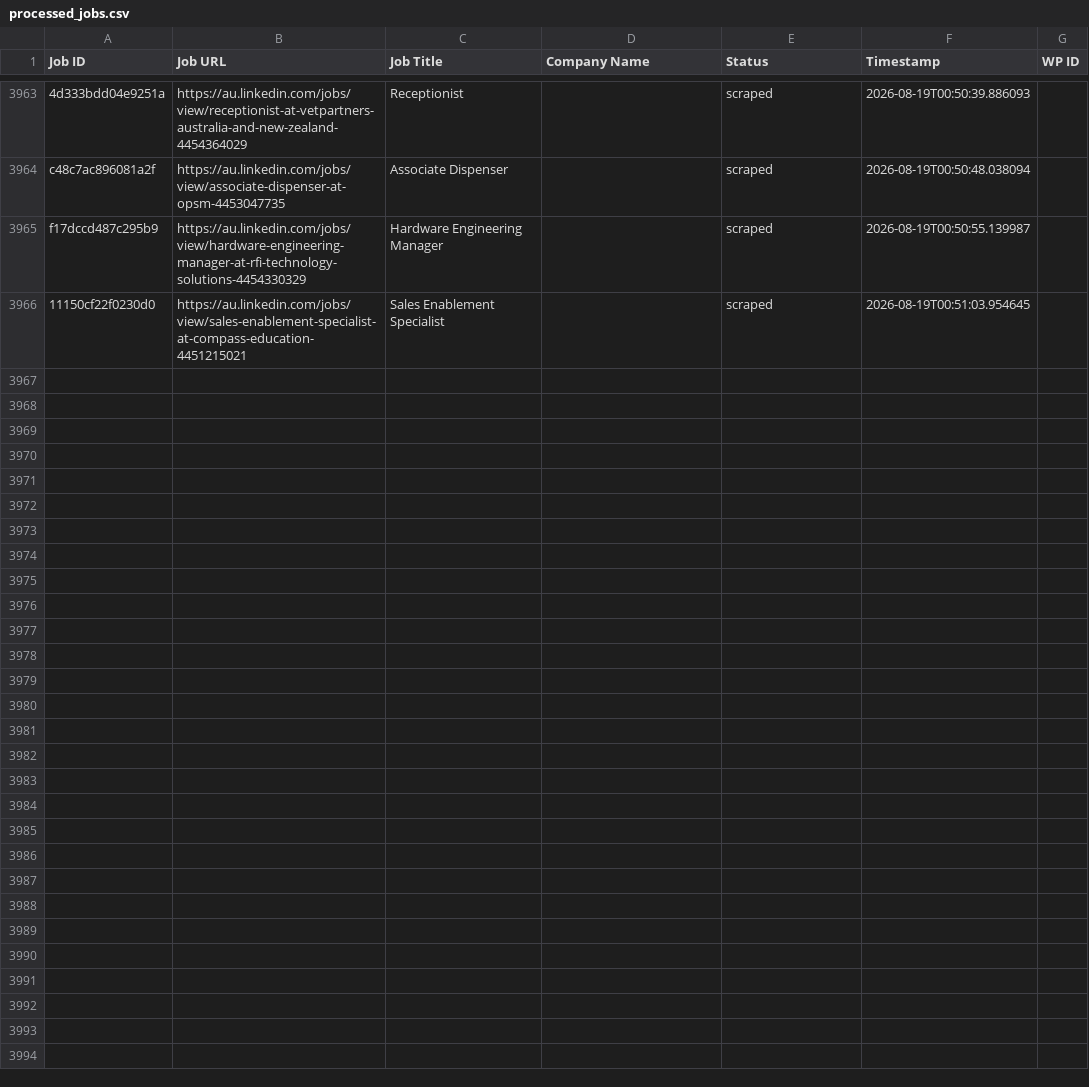
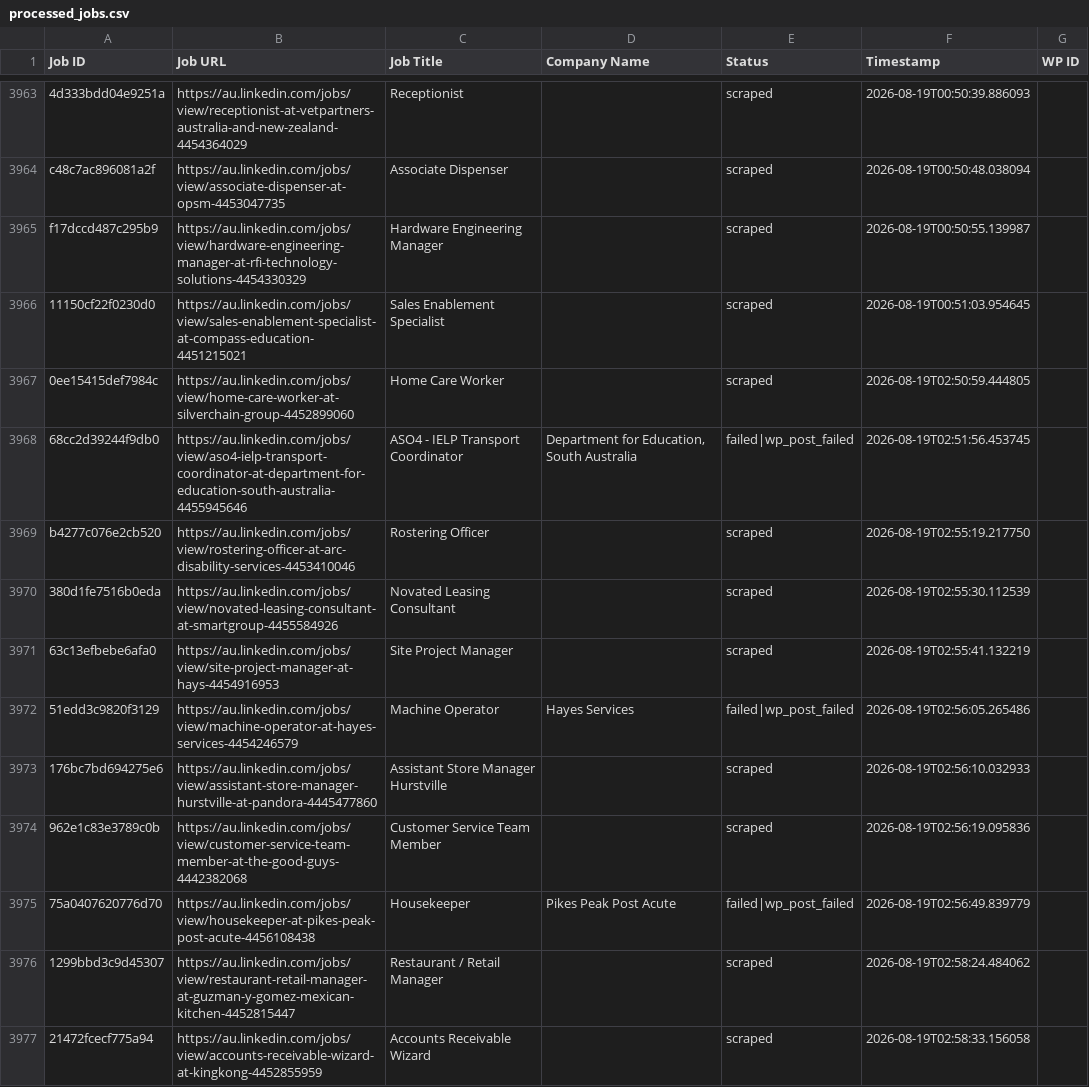
Before and after one commit to innovationinc2000/au, a CSV file: processed_jobs.csv, drawn as a sheet; only a part is shown, gaps mark what is left out; the diff covers the shown part only.

```diff
--- a/processed_jobs.csv
+++ b/processed_jobs.csv
@@ -3971 +3971,12 @@ f17dccd487c295b9,https://au.linkedin.com/jobs/view/hardware-engineering-manager-
 11150cf22f0230d0,https://au.linkedin.com/jobs/view/sales-enablement-specialist-at-compass-education-4451215021,Sales Enablement Specialist,,scraped,2026-08-19T00:51:03.954645,
+0ee15415def7984c,https://au.linkedin.com/jobs/view/home-care-worker-at-silverchain-group-4452899060,Home Care Worker,,scraped,2026-08-19T02:50:59.444805,
+68cc2d39244f9db0,https://au.linkedin.com/jobs/view/aso4-ielp-transport-coordinator-at-department-for-education-south-australia-4455945646,ASO4 - IELP Transport Coordinator,"Department for Education, South Australia",failed|wp_post_failed,2026-08-19T02:51:56.453745,
+b4277c076e2cb520,https://au.linkedin.com/jobs/view/rostering-officer-at-arc-disability-services-4453410046,Rostering Officer,,scraped,2026-08-19T02:55:19.217750,
+380d1fe7516b0eda,https://au.linkedin.com/jobs/view/novated-leasing-consultant-at-smartgroup-4455584926,Novated Leasing Consultant,,scraped,2026-08-19T02:55:30.112539,
+63c13efbebe6afa0,https://au.linkedin.com/jobs/view/site-project-manager-at-hays-4454916953,Site Project Manager,,scraped,2026-08-19T02:55:41.132219,
+51edd3c9820f3129,https://au.linkedin.com/jobs/view/machine-operator-at-hayes-services-4454246579,Machine Operator,Hayes Services,failed|wp_post_failed,2026-08-19T02:56:05.265486,
+176bc7bd694275e6,https://au.linkedin.com/jobs/view/assistant-store-manager-hurstville-at-pandora-4445477860,Assistant Store Manager Hurstville,,scraped,2026-08-19T02:56:10.032933,
+962e1c83e3789c0b,https://au.linkedin.com/jobs/view/customer-service-team-member-at-the-good-guys-4442382068,Customer Service Team Member,,scraped,2026-08-19T02:56:19.095836,
+75a0407620776d70,https://au.linkedin.com/jobs/view/housekeeper-at-pikes-peak-post-acute-4456108438,Housekeeper,Pikes Peak Post Acute,failed|wp_post_failed,2026-08-19T02:56:49.839779,
+1299bbd3c9d45307,https://au.linkedin.com/jobs/view/restaurant-retail-manager-at-guzman-y-gomez-mexican-kitchen-4452815447,Restaurant / Retail Manager,,scraped,2026-08-19T02:58:24.484062,
+21472fcecf775a94,https://au.linkedin.com/jobs/view/accounts-receivable-wizard-at-kingkong-4452855959,Accounts Receivable Wizard,,scraped,2026-08-19T02:58:33.156058,
```
Also changed, not shown: 10 added rows elsewhere in this file.
